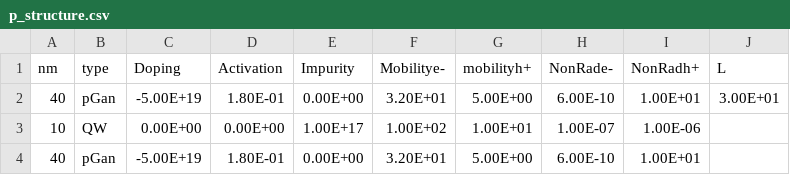
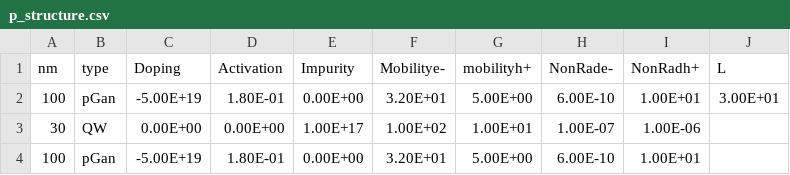
Before and after one commit to superspartan999/3D_DDCC_Analysis, a CSV file: p_structure.csv, drawn as a sheet.

```diff
--- a/p_structure.csv
+++ b/p_structure.csv
@@ -1,4 +1,4 @@
 nm,type,Doping,Activation,Impurity,Mobilitye-,mobilityh+,NonRade-,NonRadh+,L
-40,pGan,-5.00E+19,1.80E-01,0.00E+00,3.20E+01,5.00E+00,6.00E-10,1.00E+01,3.00E+01
-10,QW,0.00E+00,0.00E+00,1.00E+17,1.00E+02,1.00E+01,1.00E-07,1.00E-06,
-40,pGan,-5.00E+19,1.80E-01,0.00E+00,3.20E+01,5.00E+00,6.00E-10,1.00E+01,
+100,pGan,-5.00E+19,1.80E-01,0.00E+00,3.20E+01,5.00E+00,6.00E-10,1.00E+01,3.00E+01
+30,QW,0.00E+00,0.00E+00,1.00E+17,1.00E+02,1.00E+01,1.00E-07,1.00E-06,
+100,pGan,-5.00E+19,1.80E-01,0.00E+00,3.20E+01,5.00E+00,6.00E-10,1.00E+01,
```
Also changed, not shown: 5 other files.
